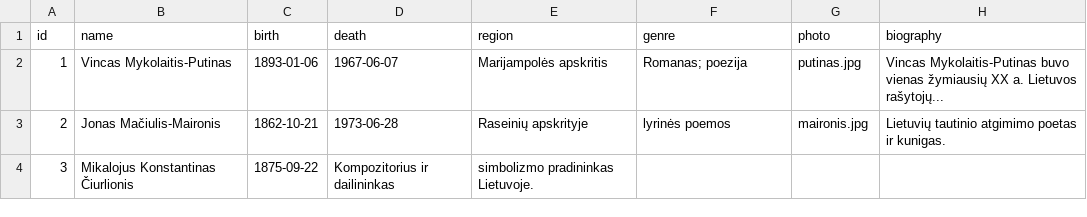
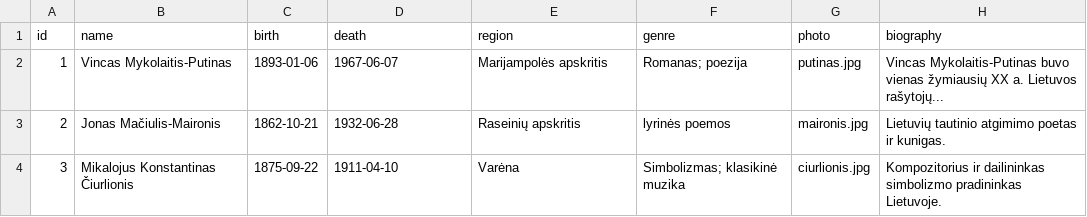
Before and after one commit to danielius131/Rasytojo-pedsakais, a CSV file: data/rasytojai.csv, drawn as a sheet.

```diff
--- a/data/rasytojai.csv
+++ b/data/rasytojai.csv
@@ -2,3 +2,3 @@ id,name,birth,death,region,genre,photo,biography
 1,Vincas Mykolaitis-Putinas,1893-01-06,1967-06-07,Marijampolės apskritis,Romanas; poezija,putinas.jpg,Vincas Mykolaitis-Putinas buvo vienas žymiausių XX a. Lietuvos rašytojų...
-2,Jonas Mačiulis-Maironis,1862-10-21,1973-06-28,Raseinių apskrityje,lyrinės poemos,maironis.jpg, Lietuvių tautinio atgimimo poetas ir kunigas.
-3,Mikalojus Konstantinas Čiurlionis,1875-09-22,Kompozitorius ir dailininkas, simbolizmo pradininkas Lietuvoje.
+2,Jonas Mačiulis-Maironis,1862-10-21,1932-06-28,Raseinių apskritis,lyrinės poemos,maironis.jpg,Lietuvių tautinio atgimimo poetas ir kunigas.
+3,Mikalojus Konstantinas Čiurlionis,1875-09-22,1911-04-10,Varėna,Simbolizmas; klasikinė muzika,ciurlionis.jpg,Kompozitorius ir dailininkas simbolizmo pradininkas Lietuvoje.
```
Also changed, not shown: 2 other files.
